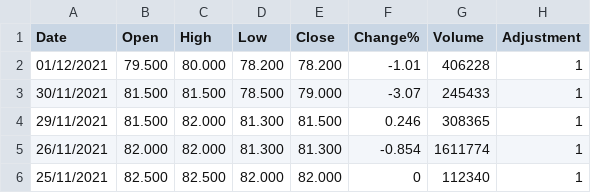
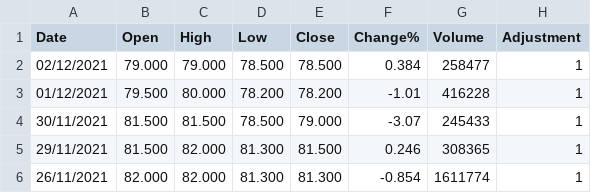
Before and after one commit to SwedishChef01/vigilant-journey, a CSV file: LSE_JSE_prices.csv, drawn as a sheet; only a part is shown; the shorter side is filled out with more unchanged rows.

```diff
--- a/LSE_JSE_prices.csv
+++ b/LSE_JSE_prices.csv
@@ -1,3 +1,4 @@
 Date,Open,High,Low,Close,Change%,Volume,Adjustment
-01/12/2021,79.500,80.000,78.200,78.200,-1.01,406228,1
+02/12/2021,79.000,79.000,78.500,78.500,0.384,258477,1
+01/12/2021,79.500,80.000,78.200,78.200,-1.01,416228,1
 30/11/2021,81.500,81.500,78.500,79.000,-3.07,245433,1
```
Also changed, not shown: LSE_SBRY_prices.csv, NYSE_CRM_prices.csv, 11 other files.
